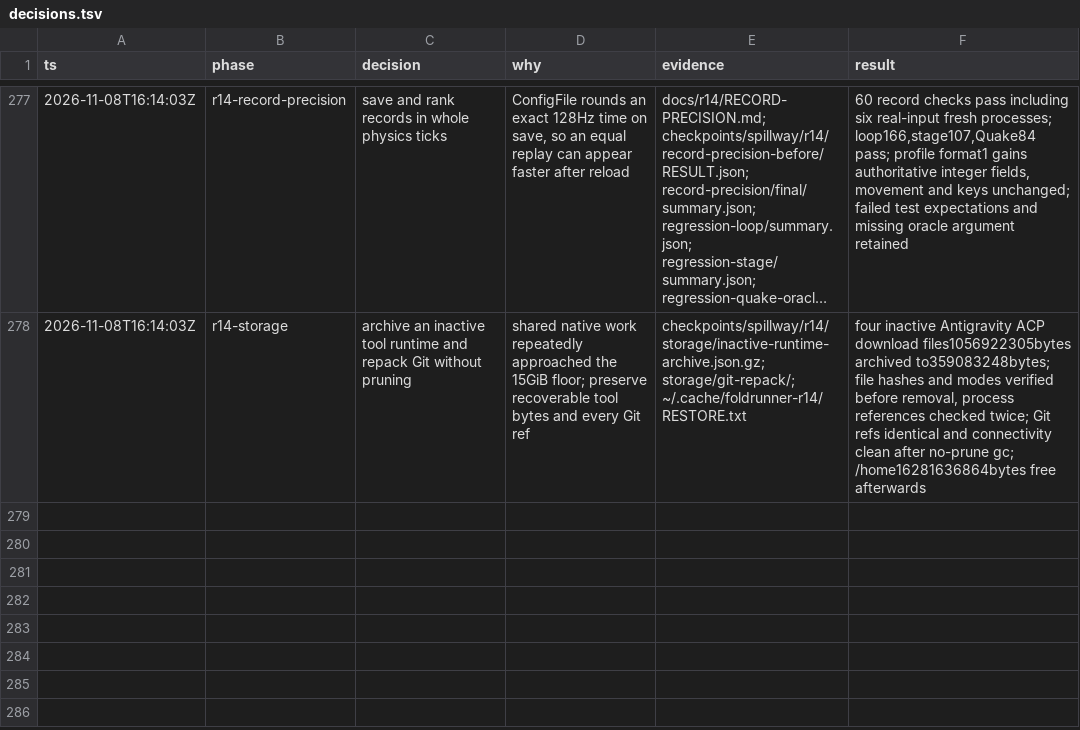
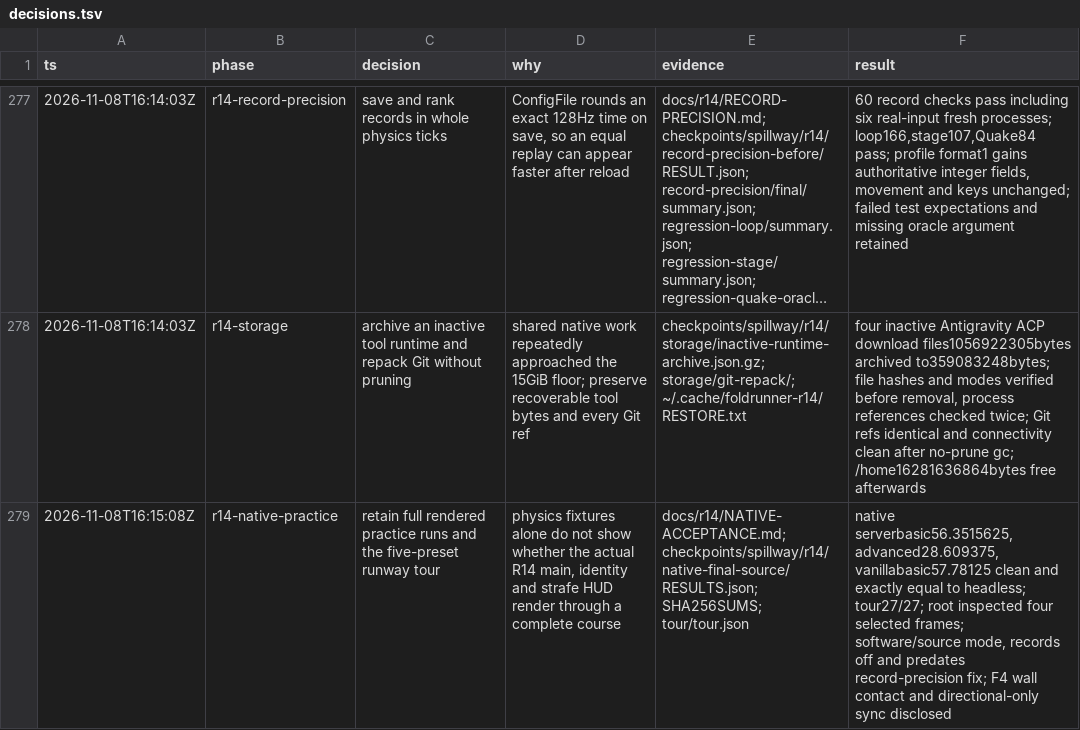
Before and after one commit to thatmike1/spillway, a TSV file: docs/reboot/decisions.tsv, drawn as a sheet; only a part is shown, gaps mark what is left out; long unchanged cells end in …; the diff names each change by its address in the sheet, - before the commit and + after, or states it on an @@ line.

Commit message:
chore: keep native r14 practice and preset proof (ccChat-general-rowb)

```diff
--- a/docs/reboot/decisions.tsv
+++ b/docs/reboot/decisions.tsv
+row 279: 2026-11-08T16:15:08Z | r14-native-practice | retain full rendered practice runs and the five-preset runway tour | physics fixtures alone do not show whether the actual R14 main, identity and strafe HUD render through a complete course | docs/r14/NATIVE-ACCEPTANCE.md; checkpoints/spillway/r14/native-final-source/RESULTS.json; SHA256SUMS; tour/tour.json | native serverbasic56.3515625,advanced28.609375,vanillabasic57.78125 clean and exactly equal to headless; tour27/27; root inspected four selected frames; software/source mode, records off and predates record-precision fix; F4 wall contact and directional-only sync disclosed
```
Also changed, not shown: 4 other files.
